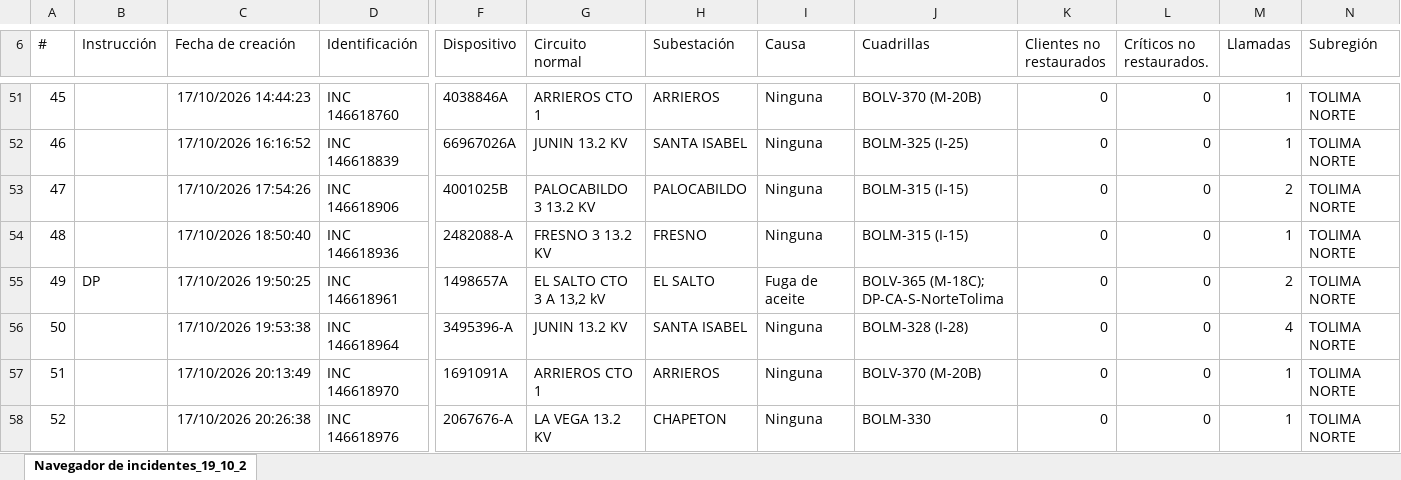
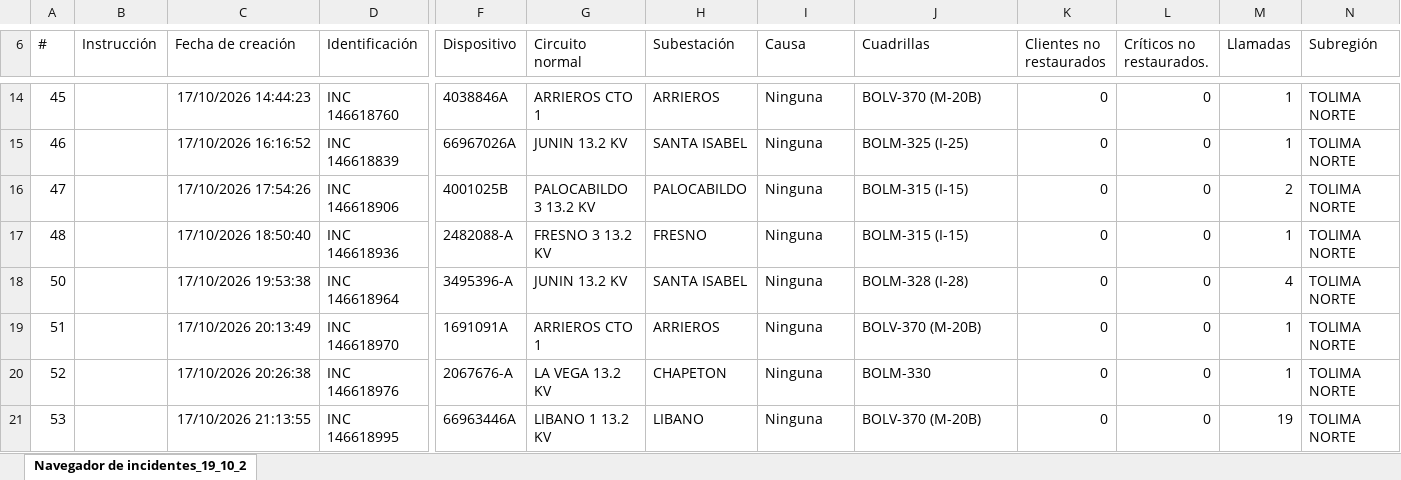
Before and after one commit to ingcentro-eng/control-egam-proing, an Excel workbook: Navegador de incidentes_19_10_2026 06_52_10.434.xlsx, sheet Navegador de incidentes_19_10_2, drawn as a sheet; only a part is shown, gaps mark what is left out; the shorter side is filled out with more unchanged rows; values as stored, in another font and other column widths than the file's, no borders; rows hold the shown columns only; the diff covers the shown part only; the diff names each change by its address in the sheet, - before the commit and + after, or states it on an @@ line.

Commit message:
Add files via upload

```diff
--- a/Navegador de incidentes_19_10_2026 06_52_10.434.xlsx (sheet Navegador de incidentes_19_10_2)
+++ b/Navegador de incidentes_19_10_2026 06_52_10.434.xlsx (sheet Navegador de incidentes_19_10_2)
-row 55: 49 | DP | 17/10/2026 19:50:25 | INC 146618961 | 1498657A | EL SALTO CTO 3 A 13,2 kV | EL SALTO | Fuga de aceite | BOLV-365 (M-18C); DP-CA-S-NorteTolima | 0 | 0 | 2 | TOLIMA NORTE
```
Also changed, not shown: 41 removed rows elsewhere in this sheet.
